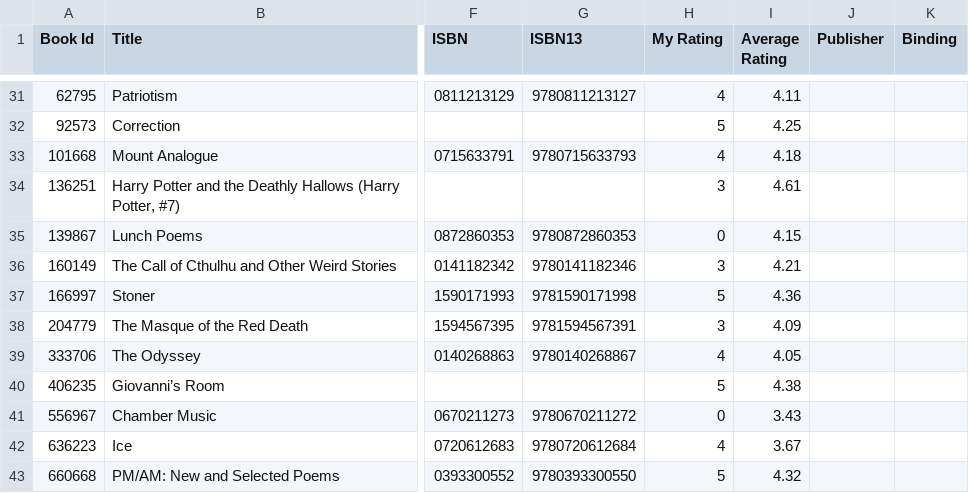
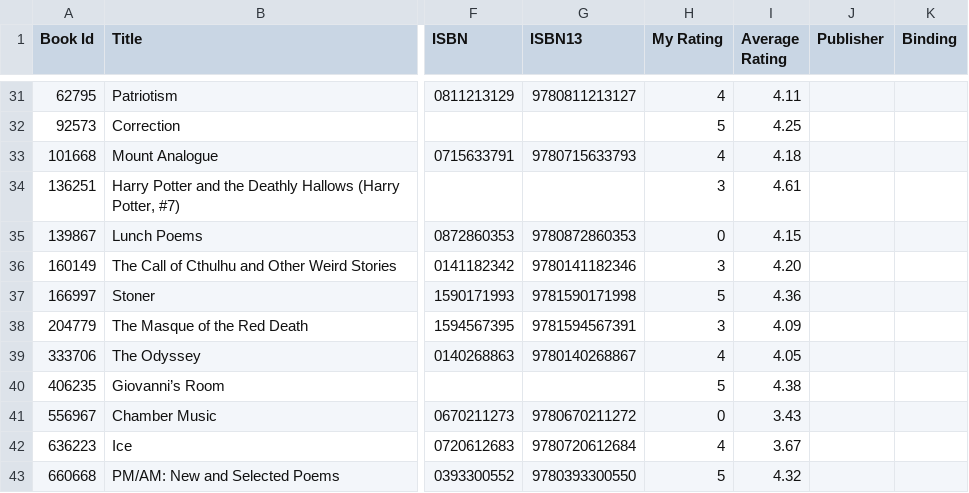
Before and after one commit to eleenuh/eleenuh.github.io, a CSV file: goodreads.csv, drawn as a sheet; only a part is shown, gaps mark what is left out; the diff names each change by its address in the sheet, - before the commit and + after, or states it on an @@ line.

```diff
--- a/goodreads.csv
+++ b/goodreads.csv
-I36 (Average Rating): 4.21
+I36 (Average Rating): 4.20
```
